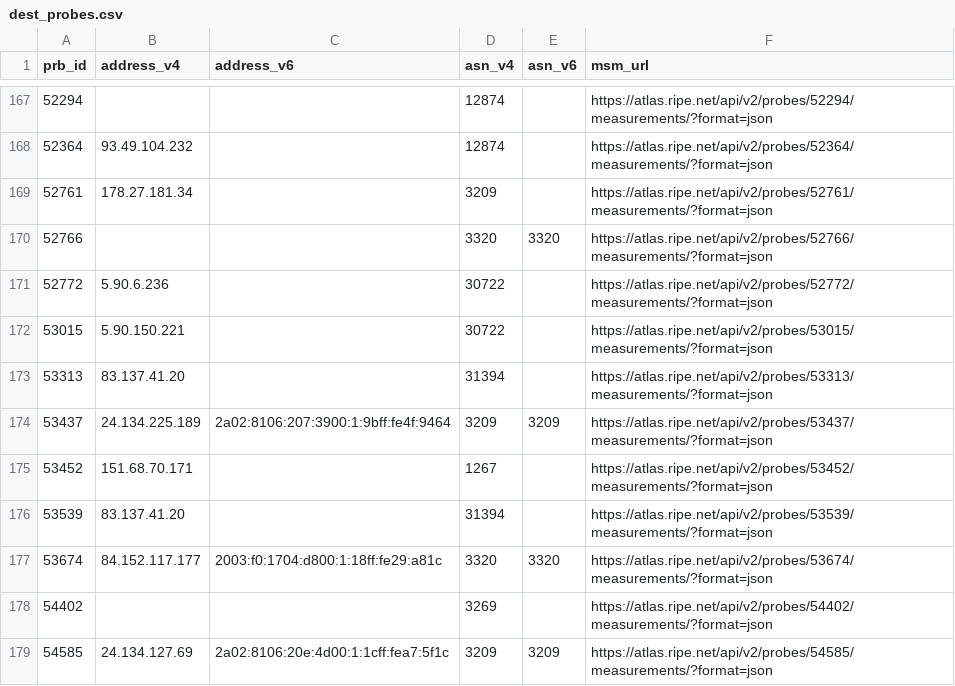
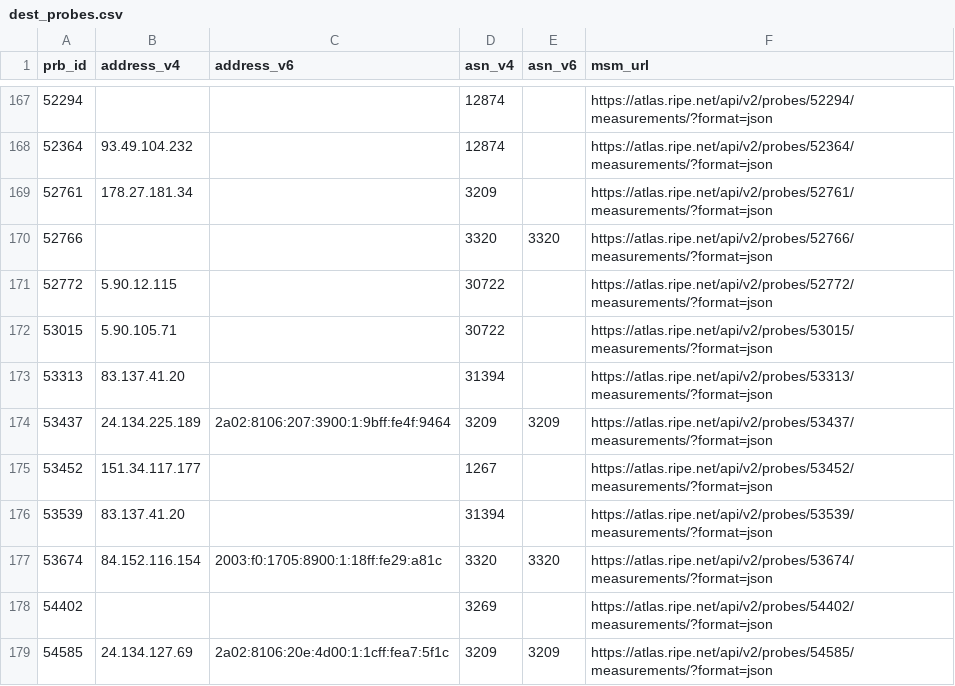
Before and after one commit to veronicator/BachelorThesis-RipeAtlas, a CSV file: dest_probes.csv, drawn as a sheet; only a part is shown, gaps mark what is left out; the diff covers the shown part only.

```diff
--- a/dest_probes.csv
+++ b/dest_probes.csv
@@ -170,9 +170,9 @@ prb_id,address_v4,address_v6,asn_v4,asn_v6,msm_url
 52766,,,3320,3320,https://atlas.ripe.net/api/v2/probes/52766/measurements/?format=json
-52772,5.90.6.236,,30722,,https://atlas.ripe.net/api/v2/probes/52772/measurements/?format=json
-53015,5.90.150.221,,30722,,https://atlas.ripe.net/api/v2/probes/53015/measurements/?format=json
+52772,5.90.12.115,,30722,,https://atlas.ripe.net/api/v2/probes/52772/measurements/?format=json
+53015,5.90.105.71,,30722,,https://atlas.ripe.net/api/v2/probes/53015/measurements/?format=json
 53313,83.137.41.20,,31394,,https://atlas.ripe.net/api/v2/probes/53313/measurements/?format=json
 53437,24.134.225.189,2a02:8106:207:3900:1:9bff:fe4f:9464,3209,3209,https://atlas.ripe.net/api/v2/probes/53437/measurements/?format=json
-53452,151.68.70.171,,1267,,https://atlas.ripe.net/api/v2/probes/53452/measurements/?format=json
+53452,151.34.117.177,,1267,,https://atlas.ripe.net/api/v2/probes/53452/measurements/?format=json
 53539,83.137.41.20,,31394,,https://atlas.ripe.net/api/v2/probes/53539/measurements/?format=json
-53674,84.152.117.177,2003:f0:1704:d800:1:18ff:fe29:a81c,3320,3320,https://atlas.ripe.net/api/v2/probes/53674/measurements/?format=json
+53674,84.152.116.154,2003:f0:1705:8900:1:18ff:fe29:a81c,3320,3320,https://atlas.ripe.net/api/v2/probes/53674/measurements/?format=json
 54402,,,3269,,https://atlas.ripe.net/api/v2/probes/54402/measurements/?format=json
```
Also changed, not shown: 24 edited cells elsewhere in this file, src_probes.csv, 8 other files.
